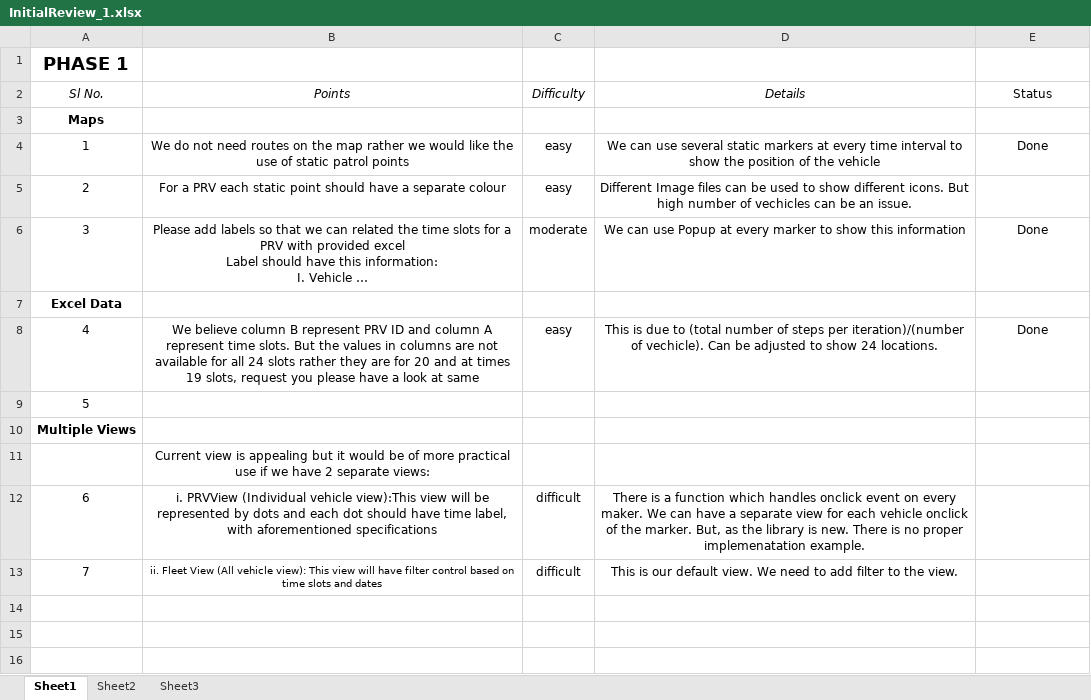
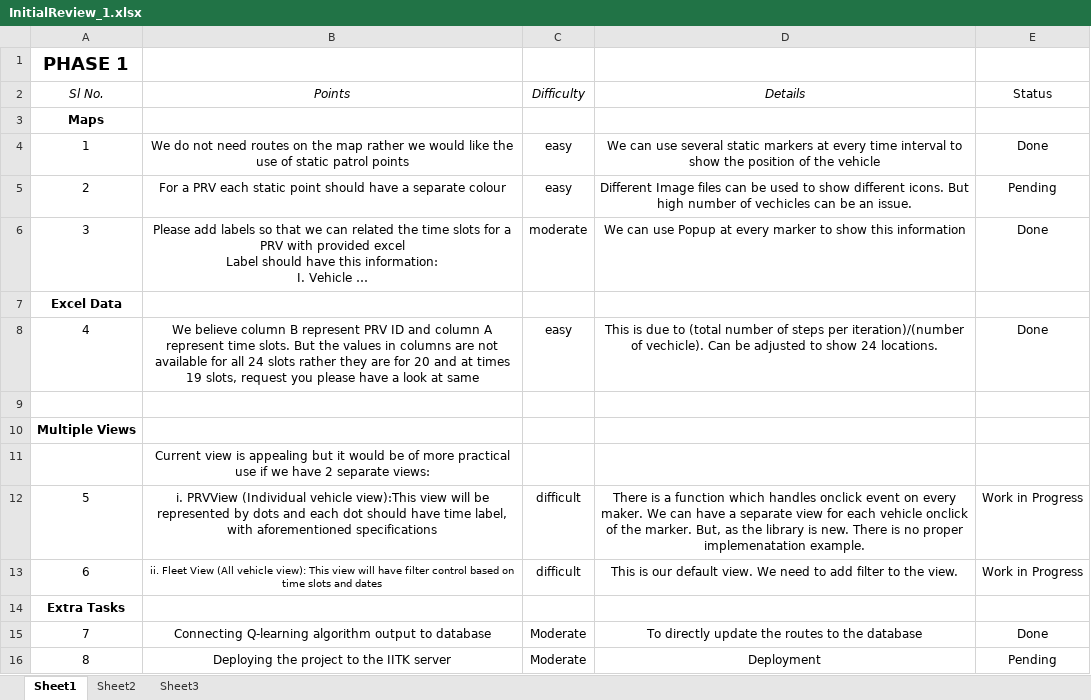
Before and after one commit to avijit2527/UP100_Web_App, an Excel workbook: Documentation/InitialReview_1.xlsx, sheet Sheet1, drawn as a sheet; long unchanged cells end in …; values as stored, in another font and other column widths than the file's, no borders; the diff names each change by its address in the sheet, - before the commit and + after, or states it on an @@ line.

Commit message:
Server Config

```diff
--- a/Documentation/InitialReview_1.xlsx (sheet Sheet1)
+++ b/Documentation/InitialReview_1.xlsx (sheet Sheet1)
-E5 (Status): (empty)
+E5 (Status): Pending
@@ column A (Sl No.) renumbered between rows 9 and 13 @@
-E12:E13 (Status): (empty)
+E12:E13 (Status): Work in Progress
+row 14: Extra Tasks
+row 15: 7 | Connecting Q-learning algorithm output to database | Moderate | To directly update the routes to the database | Done
+row 16: 8 | Deploying the project to the IITK server | Moderate | Deployment | Pending
```
Also changed, not shown: 7 other files.
